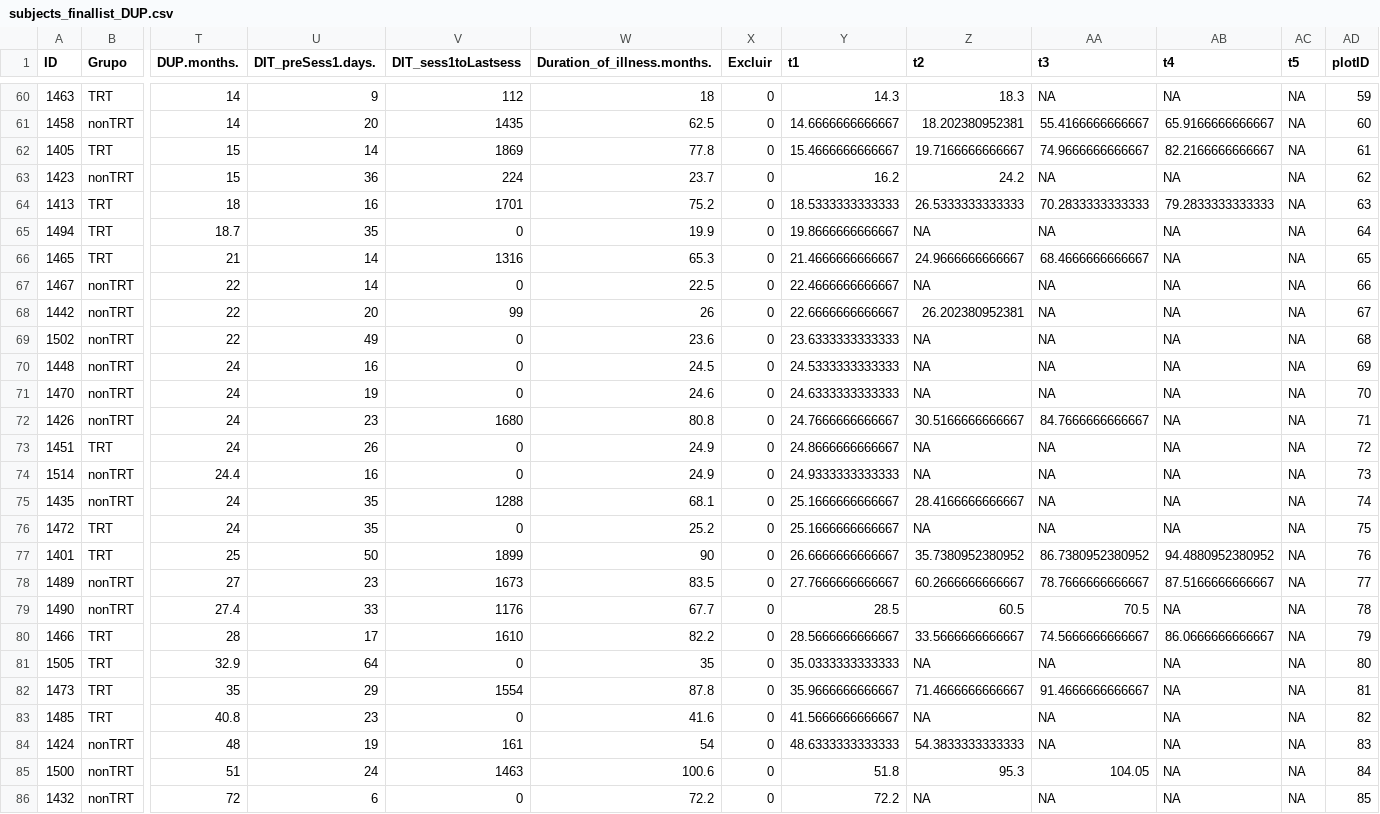
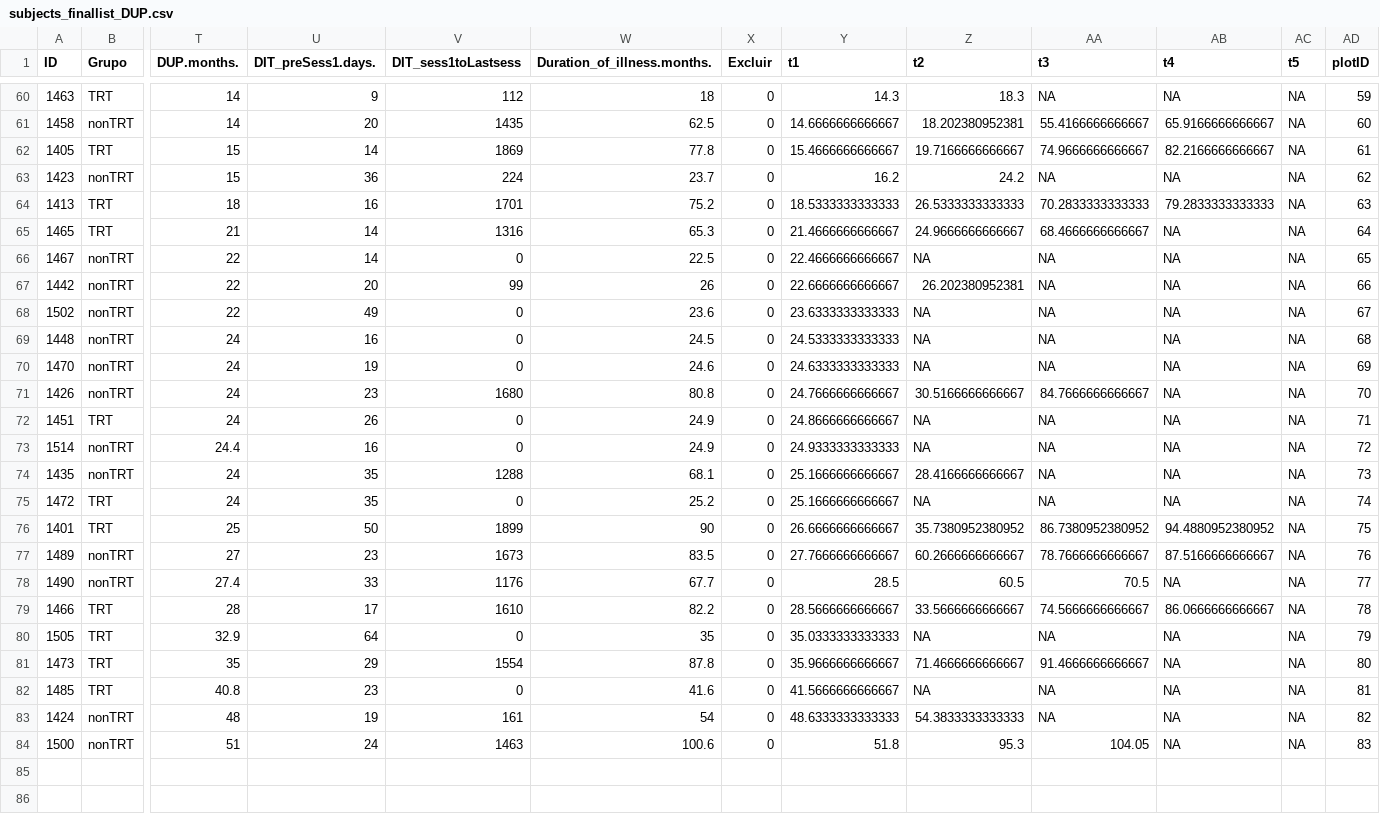
Before and after one commit to angietep/Striatocortical-connectivity-FEPtrt, a CSV file: LongitudinalPLOT/subjects_finallist_DUP.csv, drawn as a sheet; only a part is shown, gaps mark what is left out; removed rows and columns are numbered as before the commit, all else as after; rows hold the shown columns only; the diff names each change by its address in the sheet, - before the commit and + after, or states it on an @@ line.

```diff
--- a/LongitudinalPLOT/subjects_finallist_DUP.csv
+++ b/LongitudinalPLOT/subjects_finallist_DUP.csv
-row 65: 1494 | TRT | 18.7 | 35 | 0 | 19.9 | 0 | 19.8666666666667 | NA | NA | NA | NA | 64
-AD65 (plotID): 65
+AD65 (plotID): 64
-AD66 (plotID): 66
+AD66 (plotID): 65
-AD67 (plotID): 67
+AD67 (plotID): 66
-AD68 (plotID): 68
+AD68 (plotID): 67
-AD69 (plotID): 69
+AD69 (plotID): 68
-AD70 (plotID): 70
+AD70 (plotID): 69
-AD71 (plotID): 71
+AD71 (plotID): 70
-AD72 (plotID): 72
+AD72 (plotID): 71
-AD73 (plotID): 73
+AD73 (plotID): 72
-AD74 (plotID): 74
+AD74 (plotID): 73
-AD75 (plotID): 75
+AD75 (plotID): 74
-AD76 (plotID): 76
+AD76 (plotID): 75
-AD77 (plotID): 77
+AD77 (plotID): 76
-AD78 (plotID): 78
+AD78 (plotID): 77
-AD79 (plotID): 79
+AD79 (plotID): 78
-AD80 (plotID): 80
+AD80 (plotID): 79
-AD81 (plotID): 81
+AD81 (plotID): 80
-AD82 (plotID): 82
+AD82 (plotID): 81
-AD83 (plotID): 83
+AD83 (plotID): 82
-AD84 (plotID): 84
+AD84 (plotID): 83
-row 86: 1432 | nonTRT | 72 | 6 | 0 | 72.2 | 0 | 72.2 | NA | NA | NA | NA | 85
```
Also changed, not shown: LongitudinalPLOT/subjects_PEP_Apr2024.csv, LongitudinalPLOT/subjects_finallist_DIT.csv, 11 other files.
